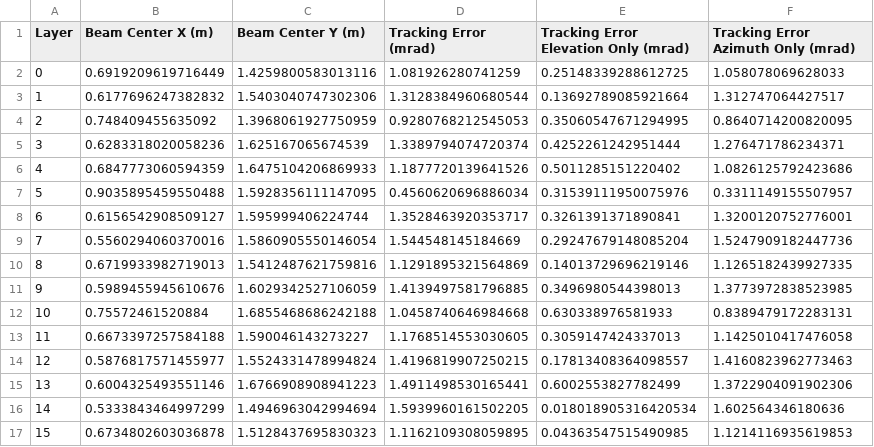
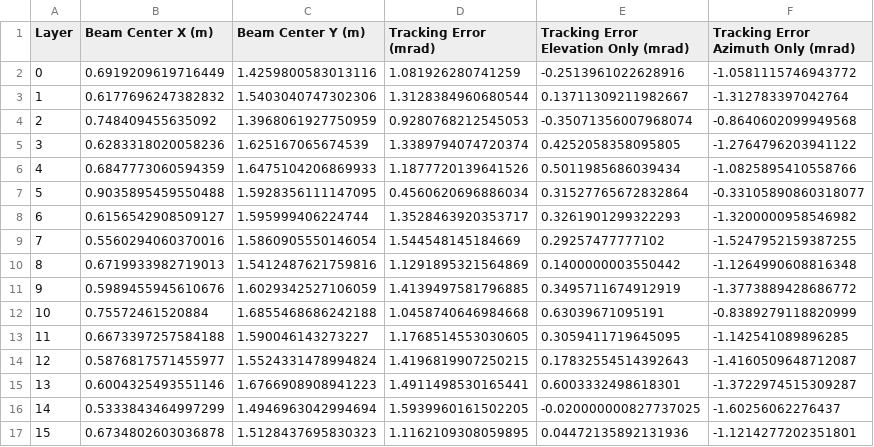
Before and after one commit to NREL/NREL-Beam-Characterization, a CSV file: results/centroid_Full_image.csv, drawn as a sheet; only a part is shown; the diff covers the shown part only.

```diff
--- a/results/centroid_Full_image.csv
+++ b/results/centroid_Full_image.csv
@@ -1,17 +1,17 @@
 Layer,Beam Center X (m),Beam Center Y (m),Tracking Error (mrad),Tracking Error Elevation Only (mrad),Tracking Error Azimuth Only (mrad)
-0,0.6919209619716449,1.4259800583013116,1.081926280741259,0.25148339288612725,1.058078069628033
-1,0.6177696247382832,1.5403040747302306,1.3128384960680544,0.13692789085921664,1.312747064427517
-2,0.748409455635092,1.3968061927750959,0.9280768212545053,0.35060547671294995,0.8640714200820095
-3,0.6283318020058236,1.625167065674539,1.3389794074720374,0.4252261242951444,1.276471786234371
-4,0.6847773060594359,1.6475104206869933,1.1877720139641526,0.5011285151220402,1.0826125792423686
-5,0.9035895459550488,1.5928356111147095,0.4560620696886034,0.31539111950075976,0.3311149155507957
-6,0.6156542908509127,1.595999406224744,1.3528463920353717,0.3261391371890841,1.3200120752776001
-7,0.5560294060370016,1.5860905550146054,1.544548145184669,0.29247679148085204,1.5247909182447736
-8,0.6719933982719013,1.5412487621759816,1.1291895321564869,0.14013729696219146,1.1265182439927335
-9,0.5989455945610676,1.6029342527106059,1.4139497581796885,0.3496980544398013,1.3773972838523985
-10,0.75572461520884,1.6855468686242188,1.0458740646984668,0.630338976581933,0.8389479172283131
-11,0.6673397257584188,1.590046143273227,1.1768514553030605,0.3059147424337013,1.1425010417476058
-12,0.5876817571455977,1.5524331478994824,1.4196819907250215,0.17813408364098557,1.4160823962773463
-13,0.6004325493551146,1.6766908908941223,1.4911498530165441,0.6002553827782499,1.3722904091902306
-14,0.5333843464997299,1.4946963042994694,1.5939960161502205,0.018018905316420534,1.602564346180636
-15,0.6734802603036878,1.5128437695830323,1.1162109308059895,0.04363547515490985,1.1214116935619853
+0,0.6919209619716449,1.4259800583013116,1.081926280741259,-0.2513961022628916,-1.0581115746943772
+1,0.6177696247382832,1.5403040747302306,1.3128384960680544,0.13711309211982667,-1.312783397042764
+2,0.748409455635092,1.3968061927750959,0.9280768212545053,-0.35071356007968074,-0.8640602099949568
+3,0.6283318020058236,1.625167065674539,1.3389794074720374,0.4252058358095805,-1.2764796203941122
+4,0.6847773060594359,1.6475104206869933,1.1877720139641526,0.5011985686039434,-1.0825895410558766
+5,0.9035895459550488,1.5928356111147095,0.4560620696886034,0.31527765672832864,-0.33105890860318077
+6,0.6156542908509127,1.595999406224744,1.3528463920353717,0.3261901299322293,-1.3200000958546982
+7,0.5560294060370016,1.5860905550146054,1.544548145184669,0.29257477777102,-1.5247952159387255
+8,0.6719933982719013,1.5412487621759816,1.1291895321564869,0.1400000003550442,-1.1264990608816348
+9,0.5989455945610676,1.6029342527106059,1.4139497581796885,0.3495711674912919,-1.3773889428686772
+10,0.75572461520884,1.6855468686242188,1.0458740646984668,0.63039671095191,-0.8389279118820999
+11,0.6673397257584188,1.590046143273227,1.1768514553030605,0.3059411719645095,-1.142541089896285
+12,0.5876817571455977,1.5524331478994824,1.4196819907250215,0.17832554514392643,-1.4160509648712087
+13,0.6004325493551146,1.6766908908941223,1.4911498530165441,0.6003332498618301,-1.3722974515309287
+14,0.5333843464997299,1.4946963042994694,1.5939960161502205,-0.020000000827737025,-1.60256062276437
+15,0.6734802603036878,1.5128437695830323,1.1162109308059895,0.04472135892131936,-1.1214277202351801
```
Also changed, not shown: 64 edited cells elsewhere in this file, results/centroid_AOI.csv, 3 other files.
